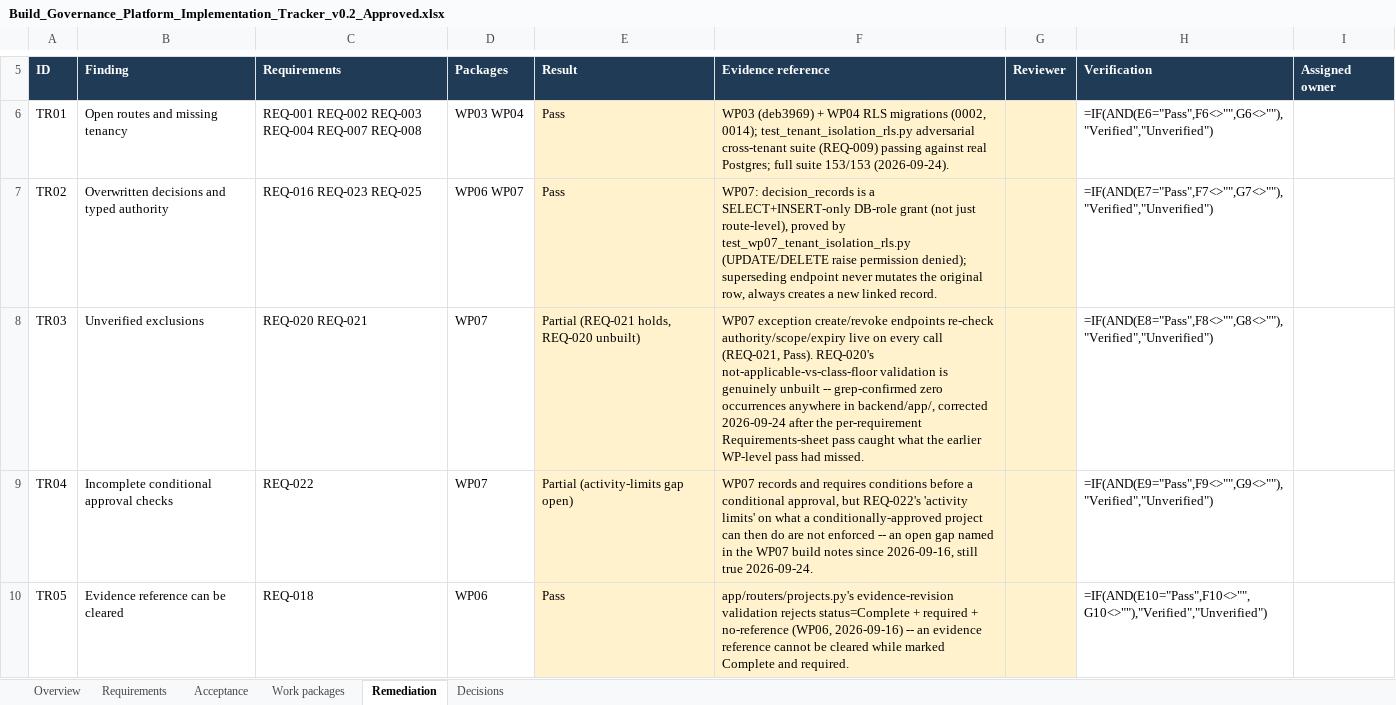
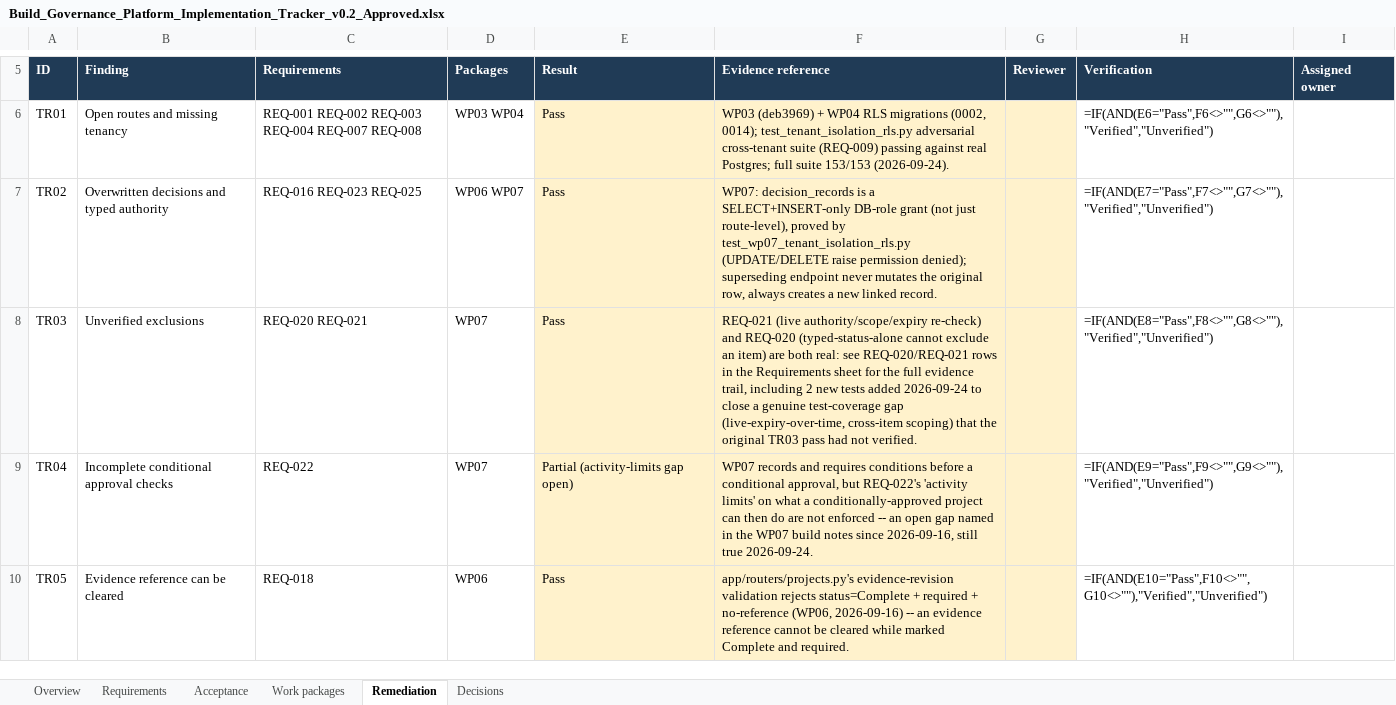
Before and after one commit to SageCarter98/pm-sdlc-tracker-bgp, an Excel workbook: docs/blueprint/Build_Governance_Platform_Implementation_Tracker_v0.2_Approved.xlsx, sheet Remediation, drawn as a sheet; only a part is shown, gaps mark what is left out; values as stored, in another font and other column widths than the file's, no borders; formulas without a stored value are shown as written; conditional formats and table styles not drawn; the diff names each change by its address in the sheet, - before the commit and + after, or states it on an @@ line.

```diff
--- a/docs/blueprint/Build_Governance_Platform_Implementation_Tracker_v0.2_Approved.xlsx (sheet Remediation)
+++ b/docs/blueprint/Build_Governance_Platform_Implementation_Tracker_v0.2_Approved.xlsx (sheet Remediation)
-E8 (Result): Partial (REQ-021 holds, REQ-020 unbuilt)
+E8 (Result): Pass
-F8 (Evidence reference): WP07 exception create/revoke endpoints re-check authority/scope/expiry live on every call (REQ-021, Pass). REQ-020's not-applicable-vs-class-floor validation is genuinely unbuilt -- grep-confirmed zero occurrences anywhere in backend/app/, corrected 2026-09-24 after the per-requirement Requirements-sheet pass caught what the earlier WP-level pass had missed.
+F8 (Evidence reference): REQ-021 (live authority/scope/expiry re-check) and REQ-020 (typed-status-alone cannot exclude an item) are both real: see REQ-020/REQ-021 rows in the Requirements sheet for the full evidence trail, including 2 new tests added 2026-09-24 to close a genuine test-coverage gap (live-expiry-over-time, cross-item scoping) that the original TR03 pass had not verified.
```
Also changed, not shown: sheet Acceptance, sheet Requirements, 3 other files.
